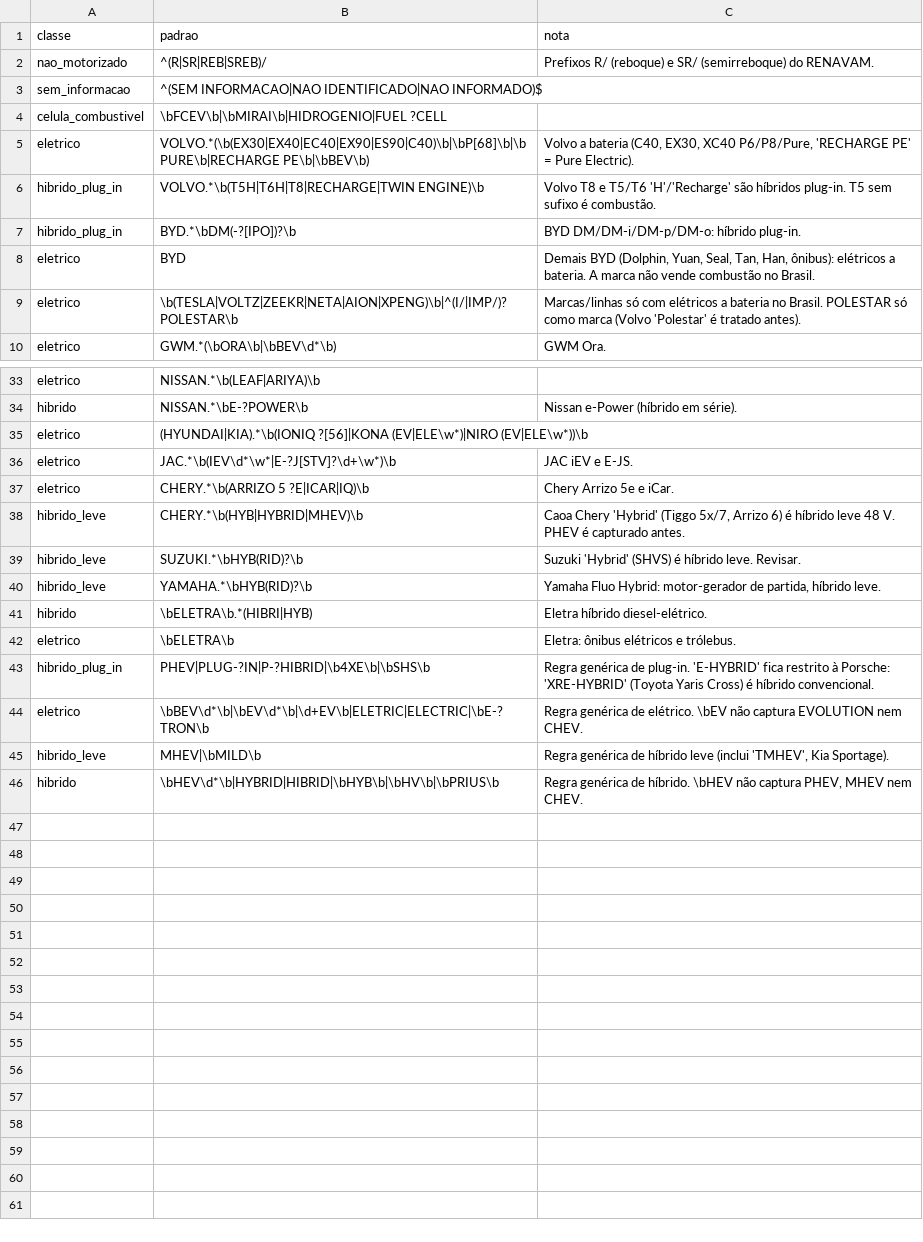
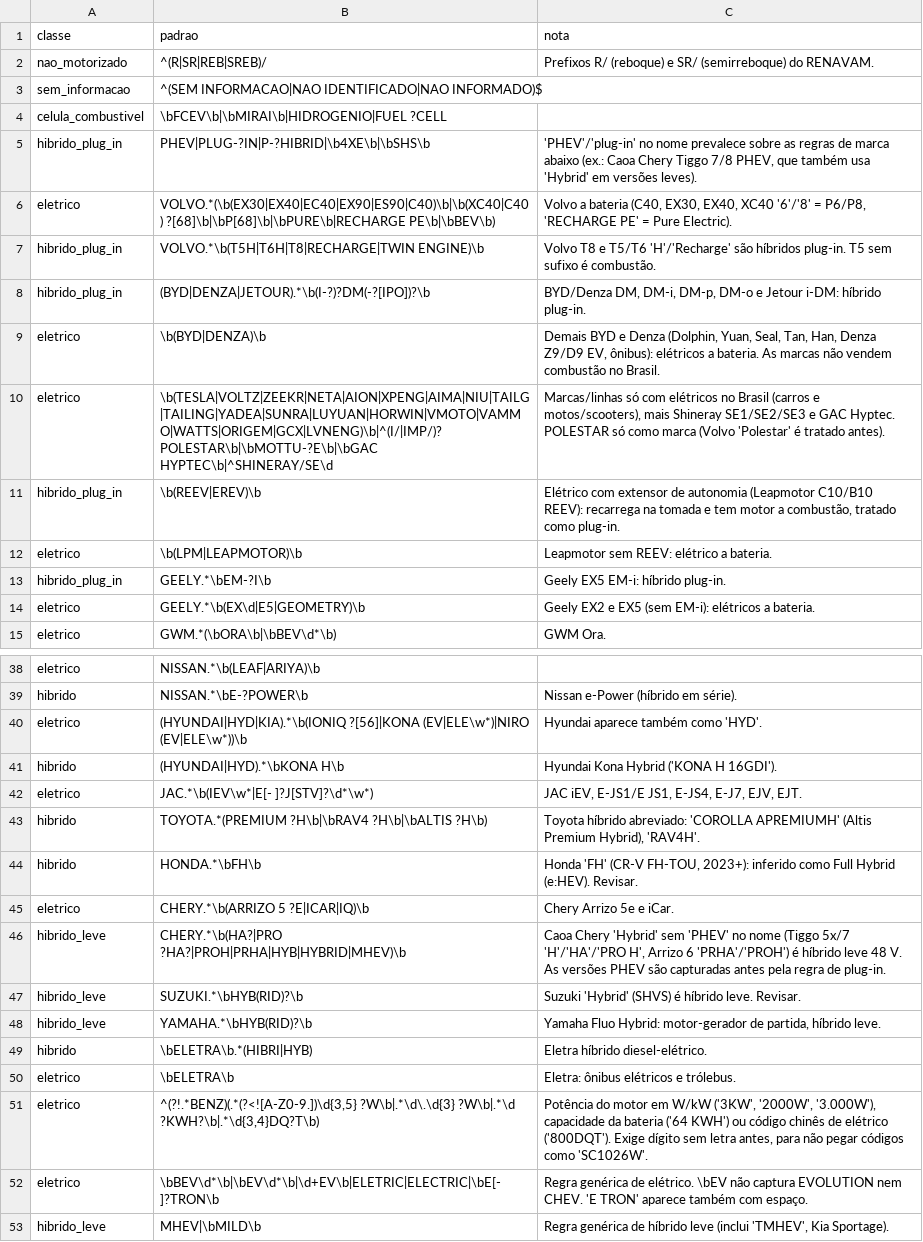
Before and after one commit to BorgesMath/Eletromobilidade, a CSV file: src/eletromobilidade/dados/modelos.csv, drawn as a sheet; only a part is shown, gaps mark what is left out; the shorter side is filled out with more unchanged rows; the diff covers the shown part only.

Commit message:
Calibração com dados reais de setembro/2026
Coleta
- reconhece as oito tabelas mensais do portal (A_ CEP ... H_ RESTRICAO)
  e nomes sem separador ("frotaporufetipodeveiculofevereiro2026")
- sessão HTTP com novas tentativas e espera exponencial (503 do CKAN)
- download retomável via HTTP Range: o zip de 137 MB caiu duas vezes
  no teste real e foi concluído

Classificação
- combustível: HIBRIDO/GAS NATURAL VEICULAR passa a híbrido (rótulo real)
- modelos: regra de plug-in antes das regras de marca (Caoa Chery PHEV);
  Geely EX2/EX5 e EX5 EM-i, Audi "E TRON", Mercedes EQC400, JAC E-J7,
  Volvo XC40 6/8, Porsche PHE/E4, Denza e Jetour DM, Leapmotor REEV,
  Toyota APREMIUMH/RAV4H, Hyundai HYD/Kona H, Caoa Chery H/HA (leve),
  motos e scooters elétricos por potência (W/kW) e por marca
- validação do CSV de regras acusa ';' fora do lugar

Conciliação
- indicadores separados de híbrido plug-in e convencional, além da soma

Resultado: frota total idêntica nas duas bases; elétricos recuperados
pelo nome do modelo em 95,6% nas UFs válidas.

```diff
--- a/src/eletromobilidade/dados/modelos.csv
+++ b/src/eletromobilidade/dados/modelos.csv
@@ -4,7 +4,12 @@ sem_informacao;^(SEM INFORMACAO|NAO IDENTIFICADO|NAO INFORMADO)$;
 celula_combustivel;\bFCEV\b|\bMIRAI\b|HIDROGENIO|FUEL ?CELL;
-eletrico;VOLVO.*(\b(EX30|EX40|EC40|EX90|ES90|C40)\b|\bP[68]\b|\bPURE\b|RECHARGE PE\b|\bBEV\b);Volvo a bateria (C40, EX30, XC40 P6/P8/Pure, 'RECHARGE PE' = Pure Electric).
+hibrido_plug_in;PHEV|PLUG-?IN|P-?HIBRID|\b4XE\b|\bSHS\b;'PHEV'/'plug-in' no nome prevalece sobre as regras de marca abaixo (ex.: Caoa Chery Tiggo 7/8 PHEV, que também usa 'Hybrid' em versões leves).
+eletrico;VOLVO.*(\b(EX30|EX40|EC40|EX90|ES90|C40)\b|\b(XC40|C40) ?[68]\b|\bP[68]\b|\bPURE\b|RECHARGE PE\b|\bBEV\b);Volvo a bateria (C40, EX30, EX40, XC40 '6'/'8' = P6/P8, 'RECHARGE PE' = Pure Electric).
 hibrido_plug_in;VOLVO.*\b(T5H|T6H|T8|RECHARGE|TWIN ENGINE)\b;Volvo T8 e T5/T6 'H'/'Recharge' são híbridos plug-in. T5 sem sufixo é combustão.
-hibrido_plug_in;BYD.*\bDM(-?[IPO])?\b;BYD DM/DM-i/DM-p/DM-o: híbrido plug-in.
-eletrico;BYD;Demais BYD (Dolphin, Yuan, Seal, Tan, Han, ônibus): elétricos a bateria. A marca não vende combustão no Brasil.
-eletrico;\b(TESLA|VOLTZ|ZEEKR|NETA|AION|XPENG)\b|^(I/|IMP/)?POLESTAR\b;Marcas/linhas só com elétricos a bateria no Brasil. POLESTAR só como marca (Volvo 'Polestar' é tratado antes).
+hibrido_plug_in;(BYD|DENZA|JETOUR).*\b(I-?)?DM(-?[IPO])?\b;BYD/Denza DM, DM-i, DM-p, DM-o e Jetour i-DM: híbrido plug-in.
+eletrico;\b(BYD|DENZA)\b;Demais BYD e Denza (Dolphin, Yuan, Seal, Tan, Han, Denza Z9/D9 EV, ônibus): elétricos a bateria. As marcas não vendem combustão no Brasil.
+eletrico;\b(TESLA|VOLTZ|ZEEKR|NETA|AION|XPENG|AIMA|NIU|TAILG|TAILING|YADEA|SUNRA|LUYUAN|HORWIN|VMOTO|VAMMO|WATTS|ORIGEM|GCX|LVNENG)\b|^(I/|IMP/)?POLESTAR\b|\bMOTTU-?E\b|\bGAC HYPTEC\b|^SHINERAY/SE\d;Marcas/linhas só com elétricos no Brasil (carros e motos/scooters), mais Shineray SE1/SE2/SE3 e GAC Hyptec. POLESTAR só como marca (Volvo 'Polestar' é tratado antes).
+hibrido_plug_in;\b(REEV|EREV)\b;Elétrico com extensor de autonomia (Leapmotor C10/B10 REEV): recarrega na tomada e tem motor a combustão, tratado como plug-in.
+eletrico;\b(LPM|LEAPMOTOR)\b;Leapmotor sem REEV: elétrico a bateria.
+hibrido_plug_in;GEELY.*\bEM-?I\b;Geely EX5 EM-i: híbrido plug-in.
+eletrico;GEELY.*\b(EX\d|E5|GEOMETRY)\b;Geely EX2 e EX5 (sem EM-i): elétricos a bateria.
 eletrico;GWM.*(\bORA\b|\bBEV\d*\b);GWM Ora.
@@ -34,6 +39,9 @@ eletrico;NISSAN.*\b(LEAF|ARIYA)\b;
 hibrido;NISSAN.*\bE-?POWER\b;Nissan e-Power (híbrido em série).
-eletrico;(HYUNDAI|KIA).*\b(IONIQ ?[56]|KONA (EV|ELE\w*)|NIRO (EV|ELE\w*))\b;
-eletrico;JAC.*\b(IEV\d*\w*|E-?J[STV]?\d+\w*)\b;JAC iEV e E-JS.
+eletrico;(HYUNDAI|HYD|KIA).*\b(IONIQ ?[56]|KONA (EV|ELE\w*)|NIRO (EV|ELE\w*))\b;Hyundai aparece também como 'HYD'.
+hibrido;(HYUNDAI|HYD).*\bKONA H\b;Hyundai Kona Hybrid ('KONA H 16GDI').
+eletrico;JAC.*\b(IEV\w*|E[- ]?J[STV]?\d*\w*);JAC iEV, E-JS1/E JS1, E-JS4, E-J7, EJV, EJT.
+hibrido;TOYOTA.*(PREMIUM ?H\b|\bRAV4 ?H\b|\bALTIS ?H\b);Toyota híbrido abreviado: 'COROLLA APREMIUMH' (Altis Premium Hybrid), 'RAV4H'.
+hibrido;HONDA.*\bFH\b;Honda 'FH' (CR-V FH-TOU, 2023+): inferido como Full Hybrid (e:HEV). Revisar.
 eletrico;CHERY.*\b(ARRIZO 5 ?E|ICAR|IQ)\b;Chery Arrizo 5e e iCar.
-hibrido_leve;CHERY.*\b(HYB|HYBRID|MHEV)\b;Caoa Chery 'Hybrid' (Tiggo 5x/7, Arrizo 6) é híbrido leve 48 V. PHEV é capturado antes.
+hibrido_leve;CHERY.*\b(HA?|PRO ?HA?|PROH|PRHA|HYB|HYBRID|MHEV)\b;Caoa Chery 'Hybrid' sem 'PHEV' no nome (Tiggo 5x/7 'H'/'HA'/'PRO H', Arrizo 6 'PRHA'/'PROH') é híbrido leve 48 V. As versões PHEV são capturadas antes pela regra de plug-in.
 hibrido_leve;SUZUKI.*\bHYB(RID)?\b;Suzuki 'Hybrid' (SHVS) é híbrido leve. Revisar.
@@ -42,4 +50,4 @@ hibrido;\bELETRA\b.*(HIBRI|HYB);Eletra híbrido diesel-elétrico.
 eletrico;\bELETRA\b;Eletra: ônibus elétricos e trólebus.
-hibrido_plug_in;PHEV|PLUG-?IN|P-?HIBRID|\b4XE\b|\bSHS\b;Regra genérica de plug-in. 'E-HYBRID' fica restrito à Porsche: 'XRE-HYBRID' (Toyota Yaris Cross) é híbrido convencional.
-eletrico;\bBEV\d*\b|\bEV\d*\b|\d+EV\b|ELETRIC|ELECTRIC|\bE-?TRON\b;Regra genérica de elétrico. \bEV não captura EVOLUTION nem CHEV.
+eletrico;^(?!.*BENZ)(.*(?<![A-Z0-9.])\d{3,5} ?W\b|.*\d\.\d{3} ?W\b|.*\d ?KWH?\b|.*\d{3,4}DQ?T\b);Potência do motor em W/kW ('3KW', '2000W', '3.000W'), capacidade da bateria ('64 KWH') ou código chinês de elétrico ('800DQT'). Exige dígito sem letra antes, para não pegar códigos como 'SC1026W'.
+eletrico;\bBEV\d*\b|\bEV\d*\b|\d+EV\b|ELETRIC|ELECTRIC|\bE[- ]?TRON\b;Regra genérica de elétrico. \bEV não captura EVOLUTION nem CHEV. 'E TRON' aparece também com espaço.
 hibrido_leve;MHEV|\bMILD\b;Regra genérica de híbrido leve (inclui 'TMHEV', Kia Sportage).
```
Also changed, not shown: 2 added rows, 2 removed rows and 4 edited cells elsewhere in this file, src/eletromobilidade/dados/combustiveis.csv, 11 other files.
